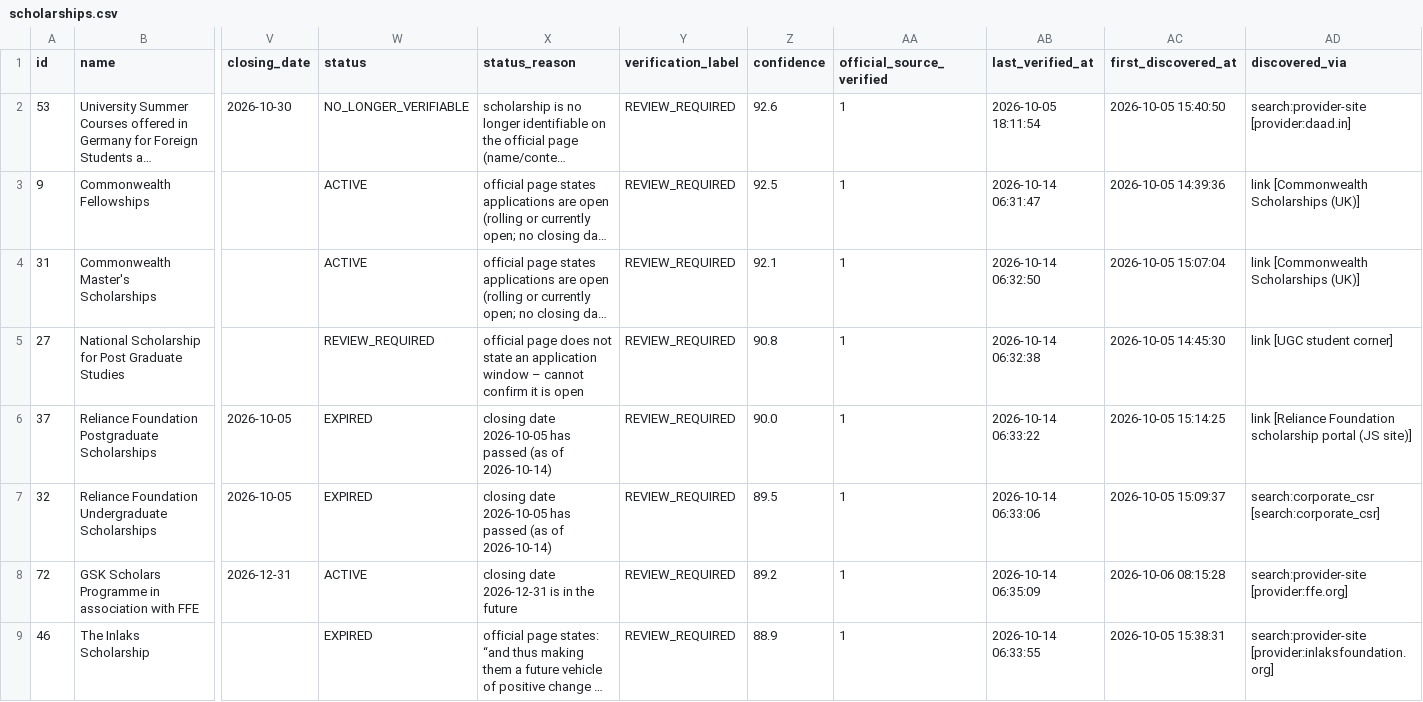
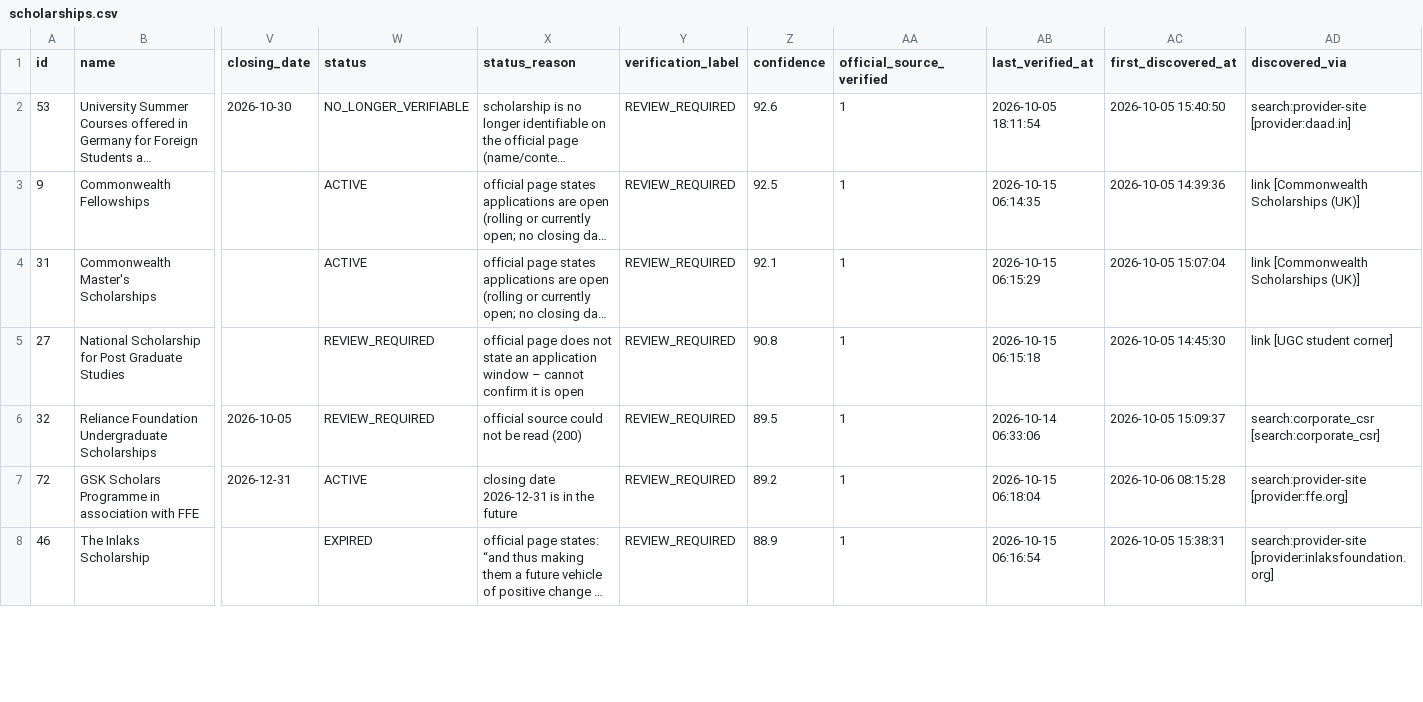
Before and after one commit to mitul-bhatia/edxso-scholarship-intelligence, a CSV file: data/sample/scholarships.csv, drawn as a sheet; only a part is shown, gaps mark what is left out; long unchanged cells end in …; removed rows and columns are numbered as before the commit, all else as after; rows hold the shown columns only; the diff covers the shown part only; the diff names each change by its address in the sheet, - before the commit and + after, or states it on an @@ line.

```diff
--- a/data/sample/scholarships.csv
+++ b/data/sample/scholarships.csv
-AB3 (last_verified_at): 2026-10-14 06:31:47
+AB3 (last_verified_at): 2026-10-15 06:14:35
-AB4 (last_verified_at): 2026-10-14 06:32:50
+AB4 (last_verified_at): 2026-10-15 06:15:29
-AB5 (last_verified_at): 2026-10-14 06:32:38
+AB5 (last_verified_at): 2026-10-15 06:15:18
-row 6: 37 | Reliance Foundation Postgraduate Scholarships | 2026-10-05 | EXPIRED | closing date 2026-10-05 has passed (as of 2026-10-14) | REVIEW_REQUIRED | 90.0 | 1 | 2026-10-14 06:33:22 | 2026-10-05 15:14:25 | link [Reliance Foundation scholarship portal (JS site)]
-W6 (status): EXPIRED
+W6 (status): REVIEW_REQUIRED
-X6 (status_reason): closing date 2026-10-05 has passed (as of 2026-10-14)
+X6 (status_reason): official source could not be read (200)
-AB7 (last_verified_at): 2026-10-14 06:35:09
+AB7 (last_verified_at): 2026-10-15 06:18:04
-AB8 (last_verified_at): 2026-10-14 06:33:55
+AB8 (last_verified_at): 2026-10-15 06:16:54
```
Also changed, not shown: 1 added row and 74 edited cells elsewhere in this file, 3 other files.
